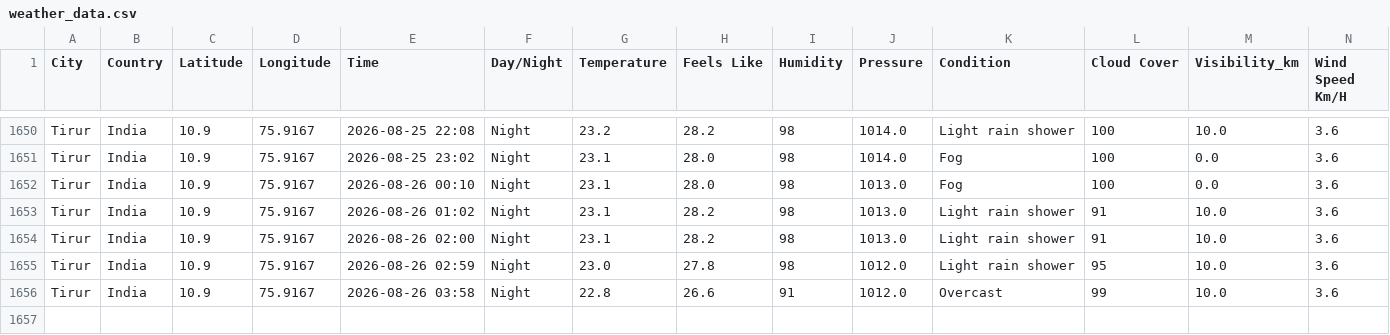
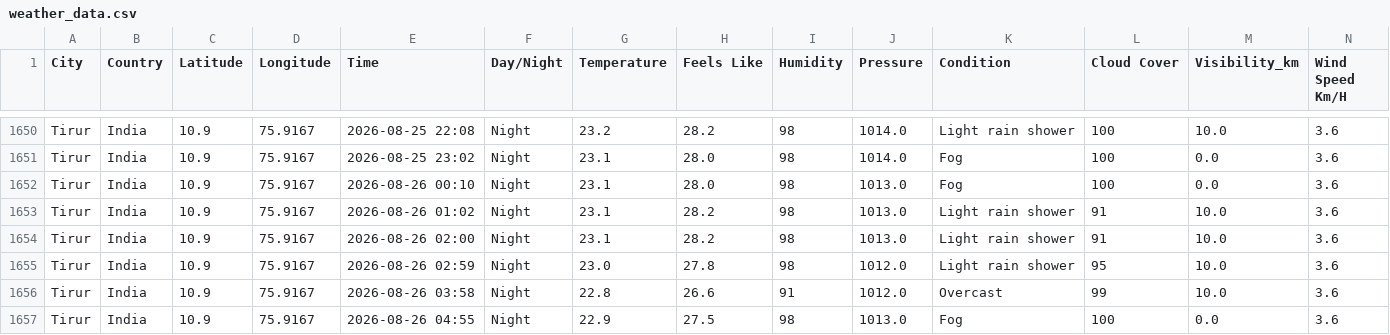
Before and after one commit to Muhammed-Shameel/weather_data_collection, a CSV file: weather_data.csv, drawn as a sheet; only a part is shown, gaps mark what is left out; rows hold the shown columns only; the diff names each change by its address in the sheet, - before the commit and + after, or states it on an @@ line.

```diff
--- a/weather_data.csv
+++ b/weather_data.csv
+row 1657: Tirur | India | 10.9 | 75.9167 | 2026-08-26 04:55 | Night | 22.9 | 27.5 | 98 | 1013.0 | Fog | 100 | 0.0 | 3.6
```
